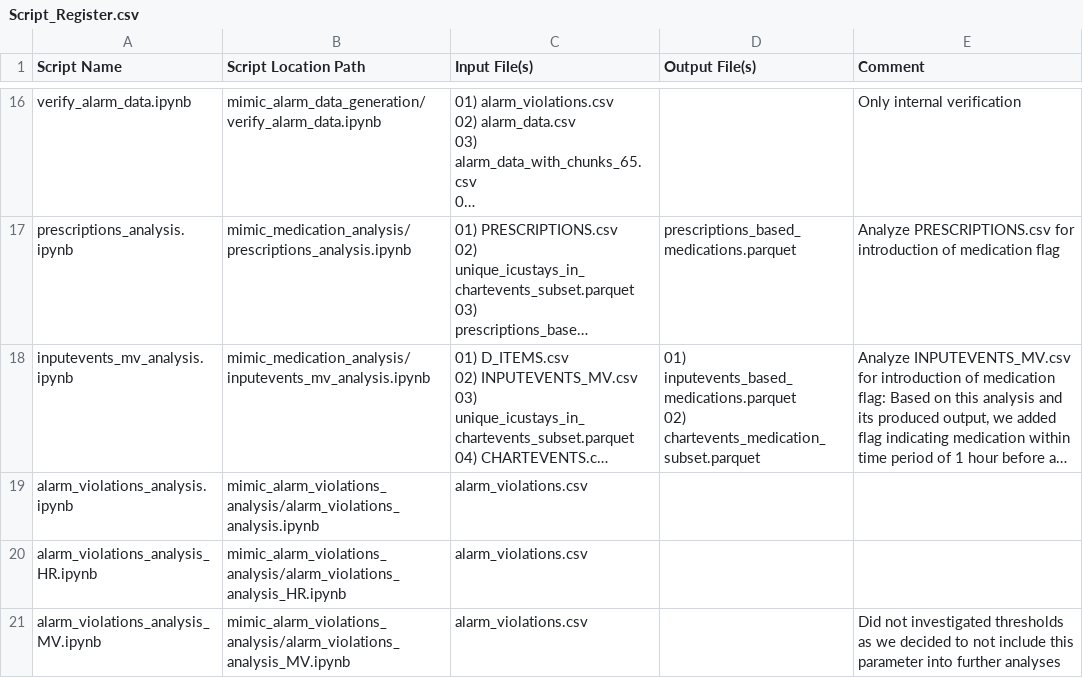
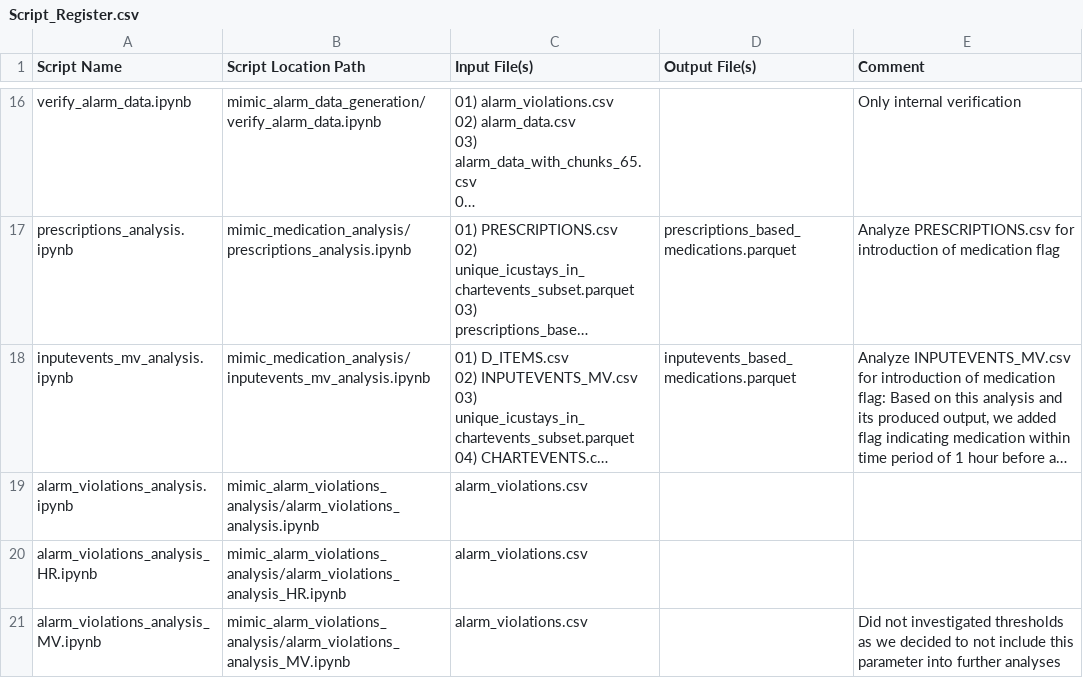
Before and after one commit to denise97/dhl2021, a CSV file: Script_Register.csv, drawn as a sheet; only a part is shown, gaps mark what is left out; long unchanged cells end in …; ↵ is a line break in a cell; the diff names each change by its address in the sheet, - before the commit and + after, or states it on an @@ line.

Commit message:
Remove unnecessary output file of inputevents analysis

```diff
--- a/Script_Register.csv
+++ b/Script_Register.csv
-D18 (Output File(s)): 01) inputevents_based_medications.parquet ↵ 02) chartevents_medication_subset.parquet
+D18 (Output File(s)): inputevents_based_medications.parquet
```
Also changed, not shown: 3 other files.
